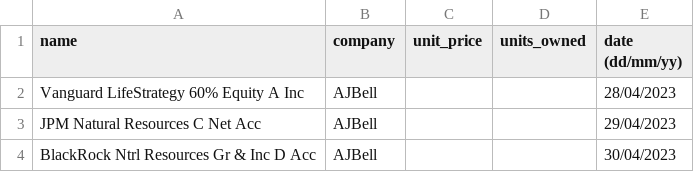
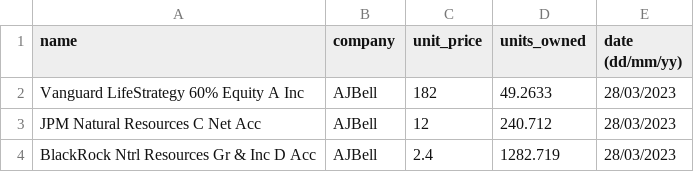
Before and after one commit to erwallace/Finances-API, a CSV file: inputs/investments_variable.csv, drawn as a sheet.

```diff
--- a/inputs/investments_variable.csv
+++ b/inputs/investments_variable.csv
@@ -1,4 +1,4 @@
 name,company,unit_price,units_owned,date (dd/mm/yy)
-Vanguard LifeStrategy 60% Equity A Inc,AJBell,,,28/04/2023
-JPM Natural Resources C Net Acc,AJBell,,,29/04/2023
-BlackRock Ntrl Resources Gr & Inc D Acc,AJBell,,,30/04/2023
+Vanguard LifeStrategy 60% Equity A Inc,AJBell,182,49.2633,28/03/2023
+JPM Natural Resources C Net Acc,AJBell,12,240.712,28/03/2023
+BlackRock Ntrl Resources Gr & Inc D Acc,AJBell,2.4,1282.719,28/03/2023
```
Also changed, not shown: inputs/accounts.csv, inputs/investments_fixed.csv, 1 other file.
